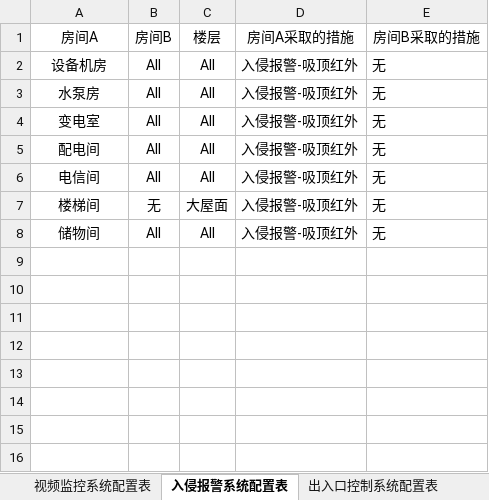
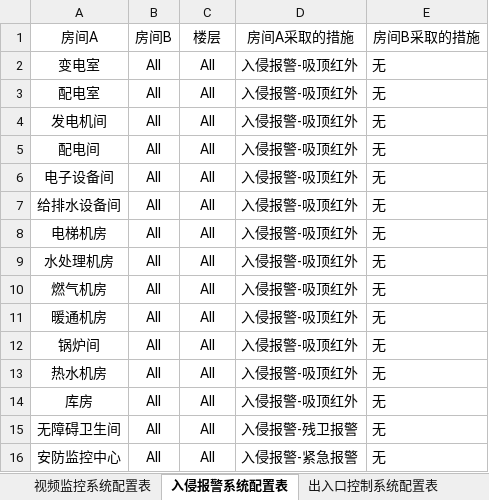
Before and after one commit to SBESIRC/ThMEPEngine, an Excel workbook: AutoLoader/Contents/Support/SecurityPlaneConfig/上海地区住宅-安防配置表.xlsx, sheet 入侵报警系统配置表, drawn as a sheet; values as stored, in another font and other column widths than the file's, no borders; removed rows and columns are numbered as before the commit, all else as after; the diff names each change by its address in the sheet, - before the commit and + after, or states it on an @@ line.

```diff
--- a/AutoLoader/Contents/Support/SecurityPlaneConfig/上海地区住宅-安防配置表.xlsx (sheet 入侵报警系统配置表)
+++ b/AutoLoader/Contents/Support/SecurityPlaneConfig/上海地区住宅-安防配置表.xlsx (sheet 入侵报警系统配置表)
-row 2: 设备机房 | All | All | 入侵报警-吸顶红外 | 无
-row 3: 水泵房 | All | All | 入侵报警-吸顶红外 | 无
+row 3: 配电室 | All | All | 入侵报警-吸顶红外 | 无
+row 4: 发电机间 | All | All | 入侵报警-吸顶红外 | 无
-A6: 电信间
+A6: 电子设备间
-row 7: 楼梯间 | 无 | 大屋面 | 入侵报警-吸顶红外 | 无
+row 7: 给排水设备间 | All | All | 入侵报警-吸顶红外 | 无
+row 8: 电梯机房 | All | All | 入侵报警-吸顶红外 | 无
+row 9: 水处理机房 | All | All | 入侵报警-吸顶红外 | 无
+row 10: 燃气机房 | All | All | 入侵报警-吸顶红外 | 无
+row 11: 暖通机房 | All | All | 入侵报警-吸顶红外 | 无
-A12: 储物间
+A12: 锅炉间
+row 13: 热水机房 | All | All | 入侵报警-吸顶红外 | 无
+row 14: 库房 | All | All | 入侵报警-吸顶红外 | 无
+row 15: 无障碍卫生间 | All | All | 入侵报警-残卫报警 | 无
+row 16: 安防监控中心 | All | All | 入侵报警-紧急报警 | 无
```
Also changed, not shown: sheet 房间名称处理, sheet 视频监控系统配置表, sheet 出入口控制系统配置表, sheet 配置模式, sheet 电子巡更系统配置表, 18 other files.
